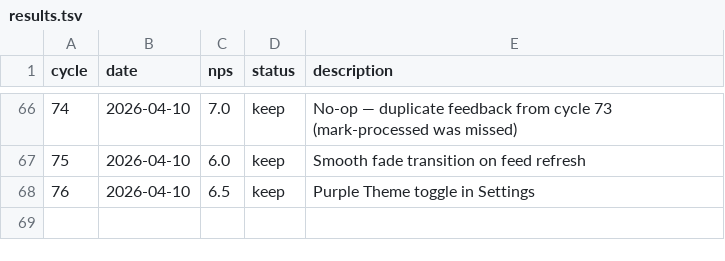
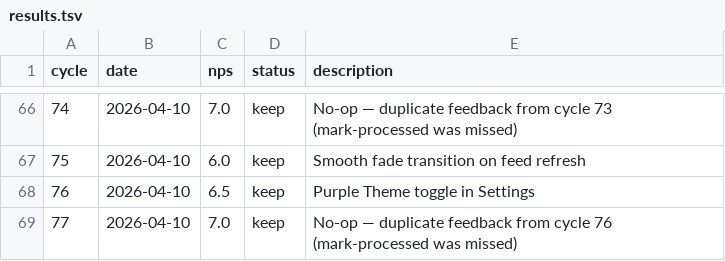
Before and after one commit to fabriciobloisi/AutoPMF, a TSV file: results.tsv, drawn as a sheet; only a part is shown, gaps mark what is left out.

Commit message:
AutoLoop cycle 77: update logs

```diff
--- a/results.tsv
+++ b/results.tsv
@@ -68 +68,2 @@ cycle	date	nps	status	description
 76	2026-04-10	6.5	keep	Purple Theme toggle in Settings
+77	2026-04-10	7.0	keep	No-op — duplicate feedback from cycle 76 (mark-processed was missed)
```
Also changed, not shown: 2 other files.
